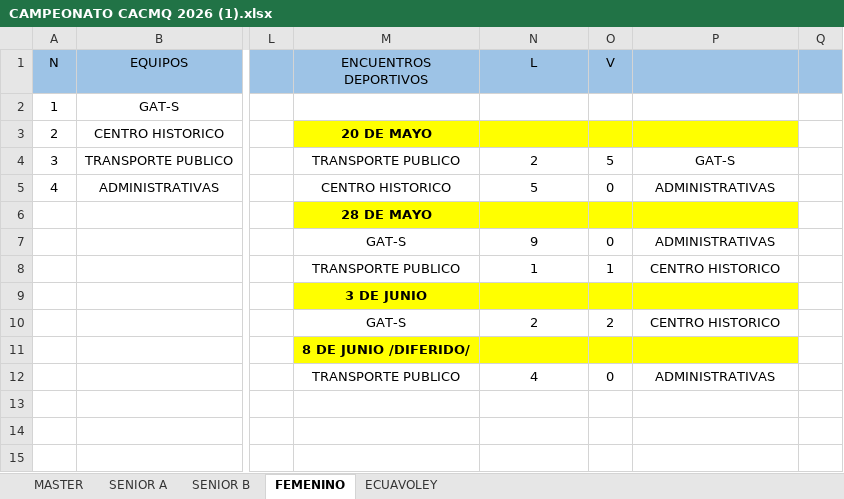
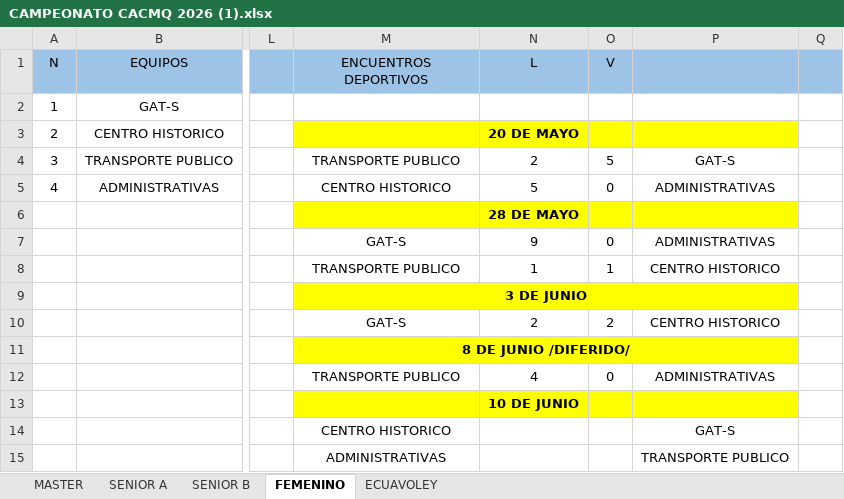
Before and after one commit to bonyhenry8-prog/jornadas-deportivas.boni, an Excel workbook: CAMPEONATO CACMQ 2026 (1).xlsx, sheet FEMENINO, drawn as a sheet; only a part is shown, gaps mark what is left out; values as stored, in another font and other column widths than the file's, no borders; removed rows and columns are numbered as before the commit, all else as after; rows hold the shown columns only; the diff names each change by its address in the sheet, - before the commit and + after, or states it on an @@ line.

Commit message:
Actualización de cronograma y datos de junio

```diff
--- a/CAMPEONATO CACMQ 2026 (1).xlsx (sheet FEMENINO)
+++ b/CAMPEONATO CACMQ 2026 (1).xlsx (sheet FEMENINO)
-M3 (ENCUENTROS DEPORTIVOS): 20 DE MAYO
+M3 (ENCUENTROS DEPORTIVOS): (empty)
-N3 (L): (empty)
+N3 (L): 20 DE MAYO
-row 6:  |  |  | 28 DE MAYO
+row 6:  |  |  |  | 28 DE MAYO
+M9:P9 merged
+M11:P11 merged
+row 13:  |  |  |  | 10 DE JUNIO
+row 14:  |  |  | CENTRO HISTORICO |  |  | GAT-S
+row 15:  |  |  | ADMINISTRATIVAS |  |  | TRANSPORTE PUBLICO
```
Also changed, not shown: sheet ECUAVOLEY, sheet SENIOR A, sheet MASTER, sheet SENIOR B, 5 other files.
